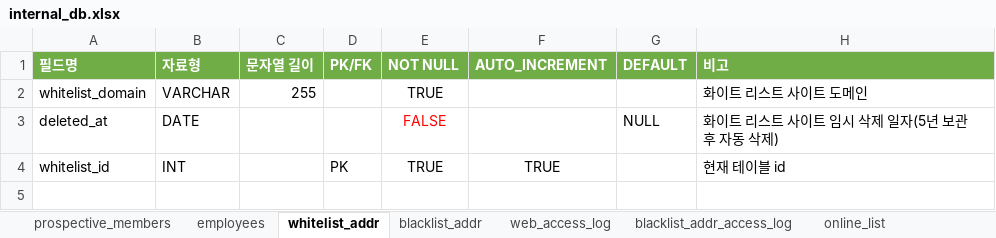
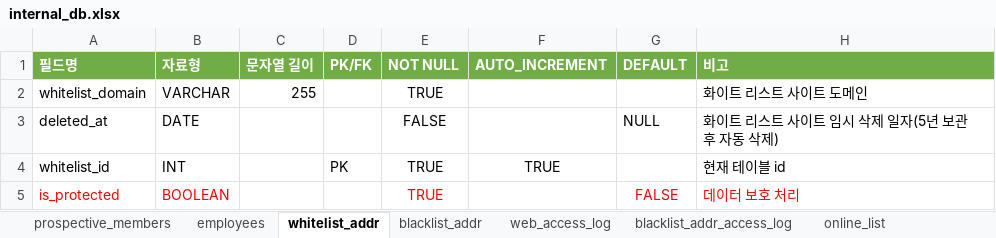
Before and after one commit to 02paming/Captive, an Excel workbook: database/internal_db.xlsx, sheet whitelist_addr, drawn as a sheet; values as stored, in another font and other column widths than the file's, no borders; table styles not drawn; the diff names each change by its address in the sheet, - before the commit and + after, or states it on an @@ line.

Commit message:
whitelist_addr 데이터 보호 기능 추가
whitelist_addr 테이블에 is_protected 필드 추가

```diff
--- a/database/internal_db.xlsx (sheet whitelist_addr)
+++ b/database/internal_db.xlsx (sheet whitelist_addr)
-E3 text colour: #FF0000
+E3 text colour: black
+row 5: is_protected | BOOLEAN |  |  | TRUE |  | FALSE | 데이터 보호 처리
```
Also changed, not shown: 1 other file.
